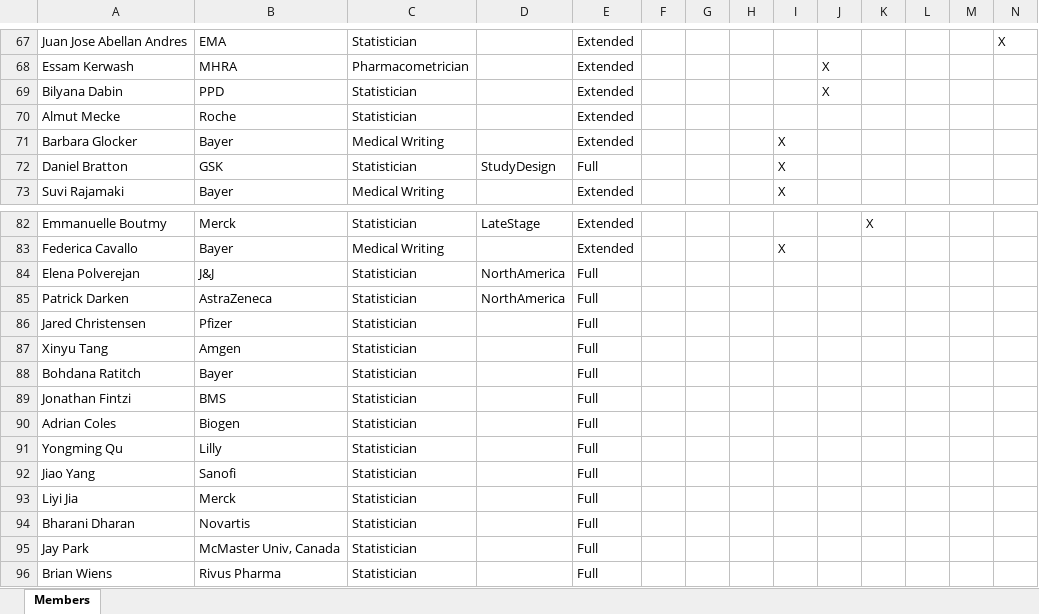
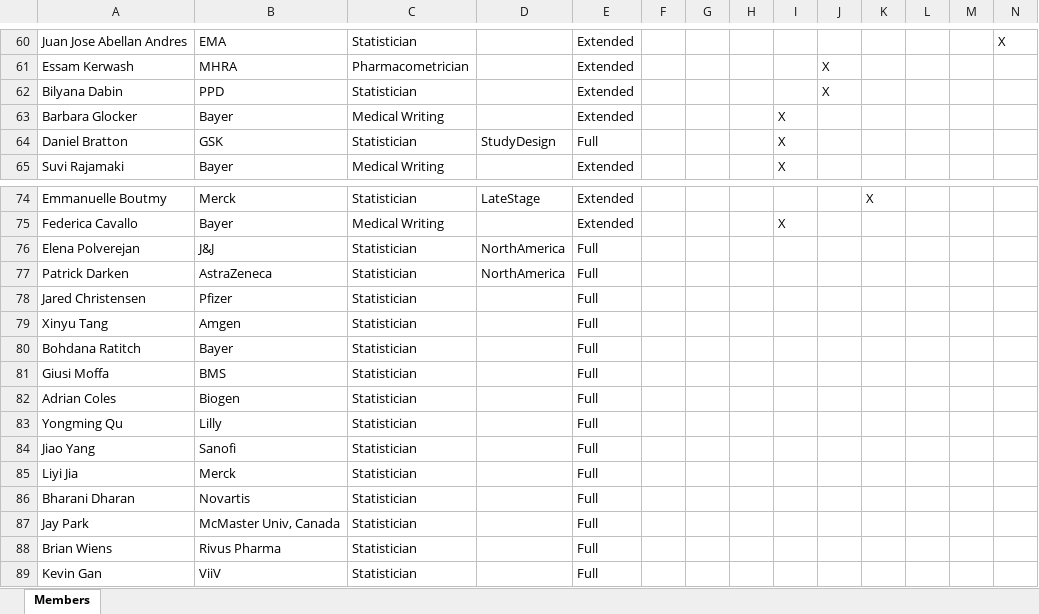
Before and after one commit to eiwg/eiwg_webpage, an Excel workbook: data/members.xlsx, sheet Members, drawn as a sheet; only a part is shown, gaps mark what is left out; the shorter side is filled out with more unchanged rows; values as stored, in another font and other column widths than the file's, no borders; table styles not drawn; removed rows and columns are numbered as before the commit, all else as after; rows hold the shown columns only; the diff covers the shown part only; the diff names each change by its address in the sheet, - before the commit and + after, or states it on an @@ line.

```diff
--- a/data/members.xlsx (sheet Members)
+++ b/data/members.xlsx (sheet Members)
-row 70: Almut Mecke | Roche | Statistician |  | Extended
-A81: Jonathan Fintzi
+A81: Giusi Moffa
```
Also changed, not shown: 4 added rows, 8 removed rows and 1 edited cell elsewhere in this sheet, 6 other files.
